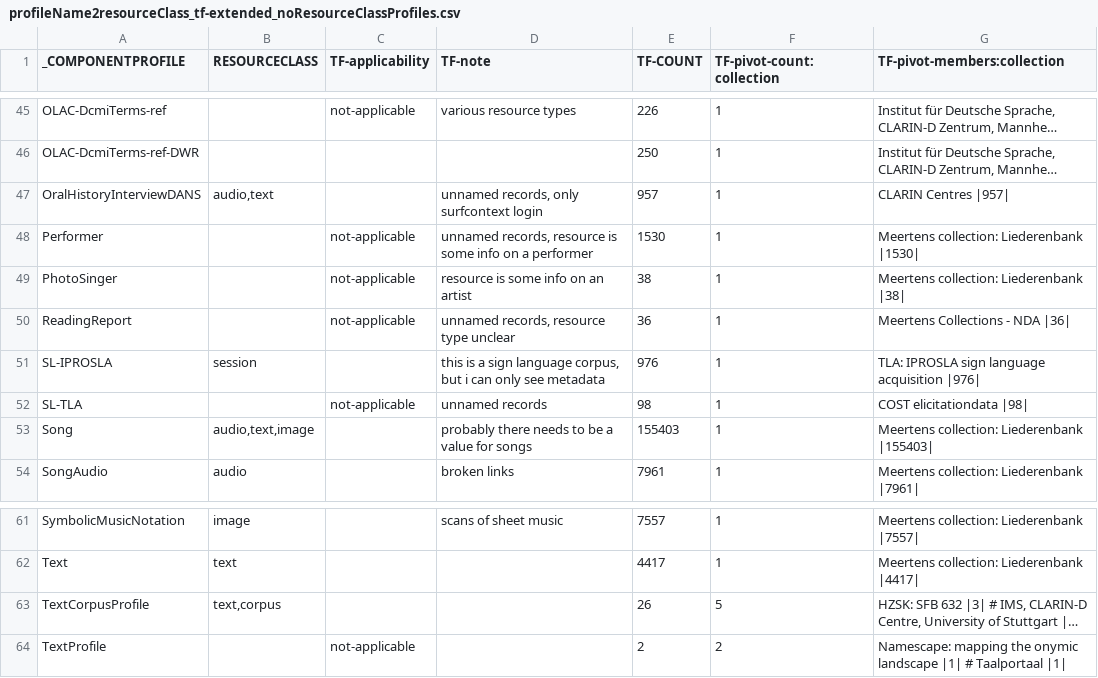
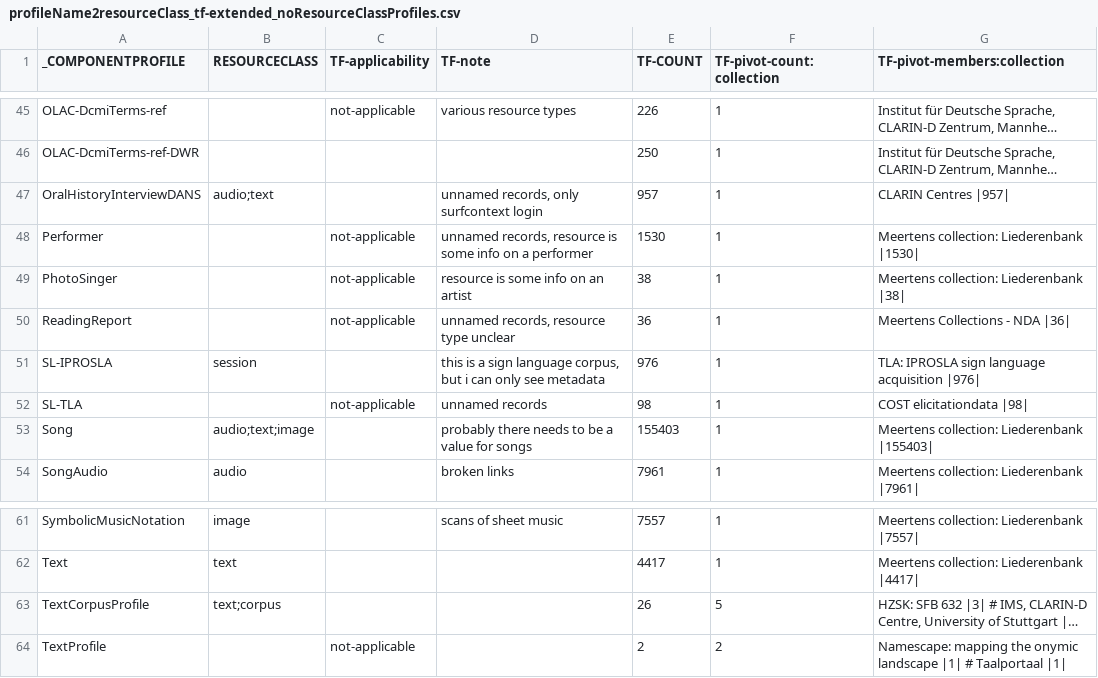
Before and after one commit to clarin-eric/VLO-mapping, a CSV file: value-maps/profileName2resourceClass_tf-extended_noResourceClassProfiles.csv, drawn as a sheet; only a part is shown, gaps mark what is left out; long unchanged cells end in …; the diff covers the shown part only; the diff names each change by its address in the sheet, - before the commit and + after, or states it on an @@ line.

```diff
--- a/value-maps/profileName2resourceClass_tf-extended_noResourceClassProfiles.csv
+++ b/value-maps/profileName2resourceClass_tf-extended_noResourceClassProfiles.csv
-B47 (RESOURCECLASS): audio,text
+B47 (RESOURCECLASS): audio;text
-B53 (RESOURCECLASS): audio,text,image
+B53 (RESOURCECLASS): audio;text;image
-B63 (RESOURCECLASS): text,corpus
+B63 (RESOURCECLASS): text;corpus
```
Also changed, not shown: 9 edited cells elsewhere in this file.
